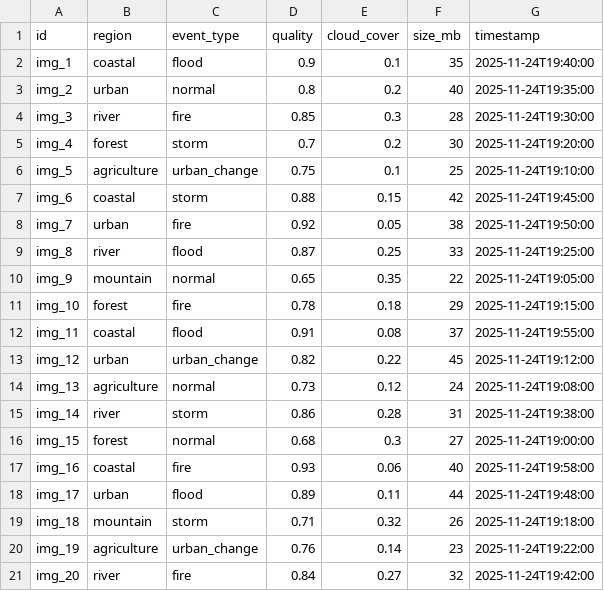
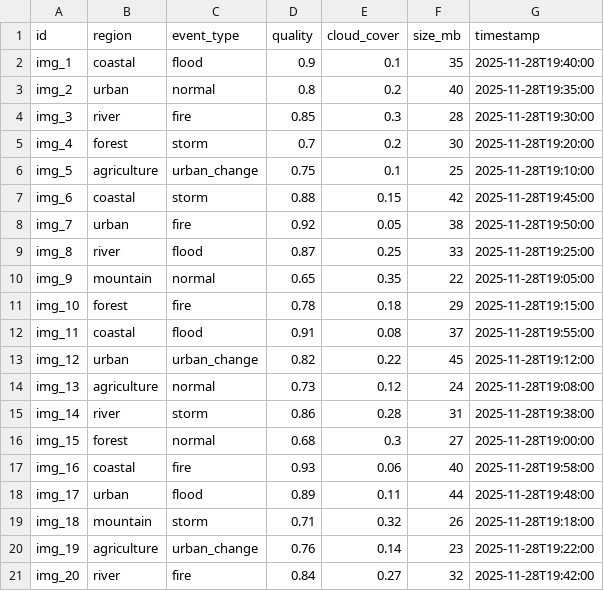
Before and after one commit to Arclight12/Skywise, a CSV file: satellite_prioritization_code/data/satellite_data.csv, drawn as a sheet.

Commit message:
Updated the input data

```diff
--- a/satellite_prioritization_code/data/satellite_data.csv
+++ b/satellite_prioritization_code/data/satellite_data.csv
@@ -1,21 +1,21 @@
 id,region,event_type,quality,cloud_cover,size_mb,timestamp
-img_1,coastal,flood,0.9,0.1,35,2025-11-24T19:40:00
-img_2,urban,normal,0.8,0.2,40,2025-11-24T19:35:00
-img_3,river,fire,0.85,0.3,28,2025-11-24T19:30:00
-img_4,forest,storm,0.7,0.2,30,2025-11-24T19:20:00
-img_5,agriculture,urban_change,0.75,0.1,25,2025-11-24T19:10:00
-img_6,coastal,storm,0.88,0.15,42,2025-11-24T19:45:00
-img_7,urban,fire,0.92,0.05,38,2025-11-24T19:50:00
-img_8,river,flood,0.87,0.25,33,2025-11-24T19:25:00
-img_9,mountain,normal,0.65,0.35,22,2025-11-24T19:05:00
-img_10,forest,fire,0.78,0.18,29,2025-11-24T19:15:00
-img_11,coastal,flood,0.91,0.08,37,2025-11-24T19:55:00
-img_12,urban,urban_change,0.82,0.22,45,2025-11-24T19:12:00
-img_13,agriculture,normal,0.73,0.12,24,2025-11-24T19:08:00
-img_14,river,storm,0.86,0.28,31,2025-11-24T19:38:00
-img_15,forest,normal,0.68,0.3,27,2025-11-24T19:00:00
-img_16,coastal,fire,0.93,0.06,40,2025-11-24T19:58:00
-img_17,urban,flood,0.89,0.11,44,2025-11-24T19:48:00
-img_18,mountain,storm,0.71,0.32,26,2025-11-24T19:18:00
-img_19,agriculture,urban_change,0.76,0.14,23,2025-11-24T19:22:00
-img_20,river,fire,0.84,0.27,32,2025-11-24T19:42:00
+img_1,coastal,flood,0.9,0.1,35,2025-11-28T19:40:00
+img_2,urban,normal,0.8,0.2,40,2025-11-28T19:35:00
+img_3,river,fire,0.85,0.3,28,2025-11-28T19:30:00
+img_4,forest,storm,0.7,0.2,30,2025-11-28T19:20:00
+img_5,agriculture,urban_change,0.75,0.1,25,2025-11-28T19:10:00
+img_6,coastal,storm,0.88,0.15,42,2025-11-28T19:45:00
+img_7,urban,fire,0.92,0.05,38,2025-11-28T19:50:00
+img_8,river,flood,0.87,0.25,33,2025-11-28T19:25:00
+img_9,mountain,normal,0.65,0.35,22,2025-11-28T19:05:00
+img_10,forest,fire,0.78,0.18,29,2025-11-28T19:15:00
+img_11,coastal,flood,0.91,0.08,37,2025-11-28T19:55:00
+img_12,urban,urban_change,0.82,0.22,45,2025-11-28T19:12:00
+img_13,agriculture,normal,0.73,0.12,24,2025-11-28T19:08:00
+img_14,river,storm,0.86,0.28,31,2025-11-28T19:38:00
+img_15,forest,normal,0.68,0.3,27,2025-11-28T19:00:00
+img_16,coastal,fire,0.93,0.06,40,2025-11-28T19:58:00
+img_17,urban,flood,0.89,0.11,44,2025-11-28T19:48:00
+img_18,mountain,storm,0.71,0.32,26,2025-11-28T19:18:00
+img_19,agriculture,urban_change,0.76,0.14,23,2025-11-28T19:22:00
+img_20,river,fire,0.84,0.27,32,2025-11-28T19:42:00
```
Also changed, not shown: 1 other file.
